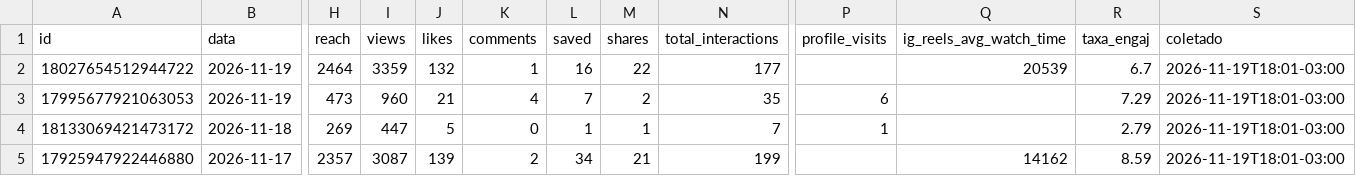
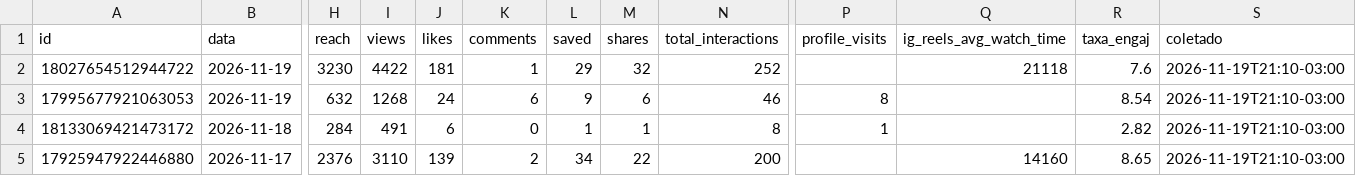
Before and after one commit to denysdmo/maa-publicador, a CSV file: metricas/midias.csv, drawn as a sheet; only a part is shown, gaps mark what is left out; the diff covers the shown part only; the diff names each change by its address in the sheet, - before the commit and + after, or states it on an @@ line.

```diff
--- a/metricas/midias.csv
+++ b/metricas/midias.csv
-H2 (reach): 2464
+H2 (reach): 3230
-I2 (views): 3359
+I2 (views): 4422
-J2 (likes): 132
+J2 (likes): 181
-L2 (saved): 16
+L2 (saved): 29
-M2 (shares): 22
+M2 (shares): 32
-N2 (total_interactions): 177
+N2 (total_interactions): 252
-Q2 (ig_reels_avg_watch_time): 20539
+Q2 (ig_reels_avg_watch_time): 21118
-R2 (taxa_engaj): 6.7
+R2 (taxa_engaj): 7.6
-S2:S5 (coletado): 2026-11-19T18:01-03:00
+S2:S5 (coletado): 2026-11-19T21:10-03:00
-H3 (reach): 473
+H3 (reach): 632
-I3 (views): 960
+I3 (views): 1268
-J3 (likes): 21
+J3 (likes): 24
-K3 (comments): 4
+K3 (comments): 6
-L3 (saved): 7
+L3 (saved): 9
-M3 (shares): 2
+M3 (shares): 6
-N3 (total_interactions): 35
+N3 (total_interactions): 46
-P3 (profile_visits): 6
+P3 (profile_visits): 8
-R3 (taxa_engaj): 7.29
+R3 (taxa_engaj): 8.54
-H4 (reach): 269
+H4 (reach): 284
-I4 (views): 447
+I4 (views): 491
-J4 (likes): 5
+J4 (likes): 6
-N4 (total_interactions): 7
+N4 (total_interactions): 8
-R4 (taxa_engaj): 2.79
+R4 (taxa_engaj): 2.82
-H5 (reach): 2357
+H5 (reach): 2376
-I5 (views): 3087
+I5 (views): 3110
-M5 (shares): 21
+M5 (shares): 22
-N5 (total_interactions): 199
+N5 (total_interactions): 200
-Q5 (ig_reels_avg_watch_time): 14162
+Q5 (ig_reels_avg_watch_time): 14160
-R5 (taxa_engaj): 8.59
+R5 (taxa_engaj): 8.65
```
Also changed, not shown: 139 edited cells elsewhere in this file, metricas/conta.csv, metricas/stories.csv, 2 other files.
